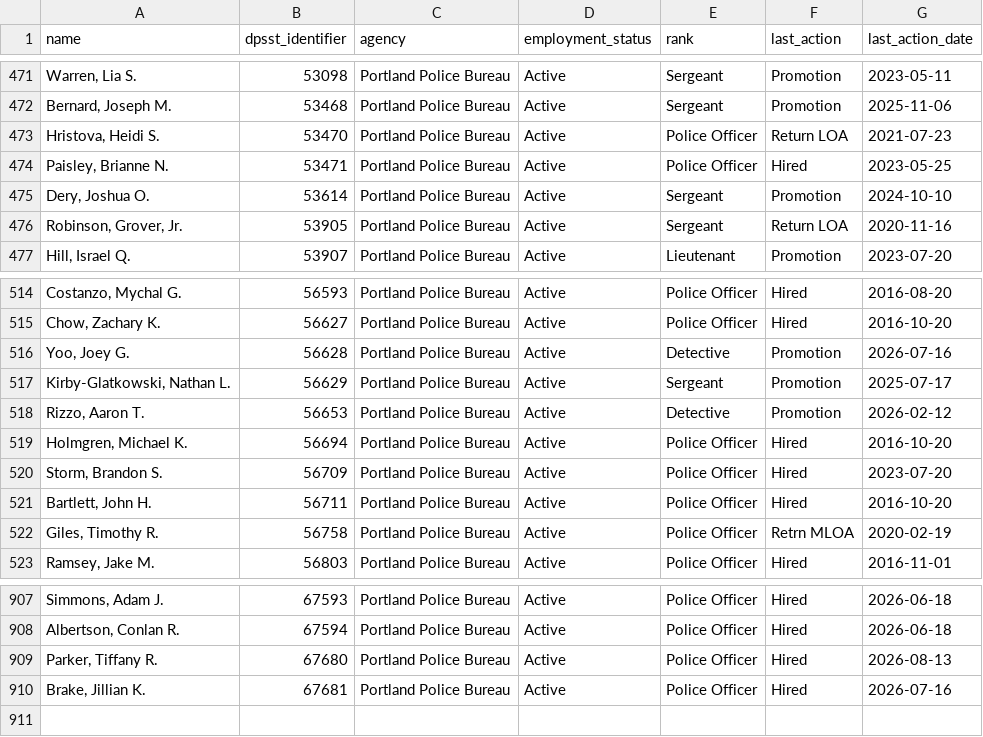
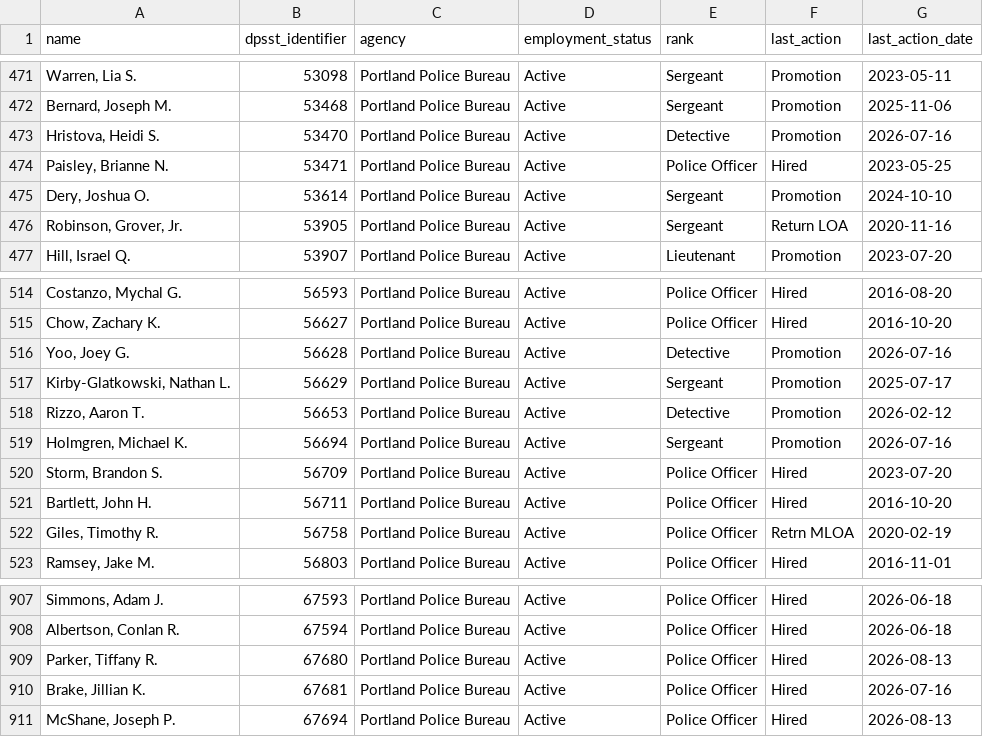
Before and after one commit to PDX-Police-Accountability/dpsst-data, a TSV file: officers/summary/officer-transcripts-active.tsv, drawn as a sheet; only a part is shown, gaps mark what is left out.

```diff
--- a/officers/summary/officer-transcripts-active.tsv
+++ b/officers/summary/officer-transcripts-active.tsv
@@ -472,3 +472,3 @@ Warren, Lia S.	53098	Portland Police Bureau	Active	Sergeant	Promotion	2023-05-11
 Bernard, Joseph M.	53468	Portland Police Bureau	Active	Sergeant	Promotion	2025-11-06
-Hristova, Heidi S.	53470	Portland Police Bureau	Active	Police Officer	Return LOA	2021-07-23
+Hristova, Heidi S.	53470	Portland Police Bureau	Active	Detective	Promotion	2026-07-16
 Paisley, Brianne N.	53471	Portland Police Bureau	Active	Police Officer	Hired	2023-05-25
@@ -518,3 +518,3 @@ Kirby-Glatkowski, Nathan L.	56629	Portland Police Bureau	Active	Sergeant	Promoti
 Rizzo, Aaron T.	56653	Portland Police Bureau	Active	Detective	Promotion	2026-02-12
-Holmgren, Michael K.	56694	Portland Police Bureau	Active	Police Officer	Hired	2016-10-20
+Holmgren, Michael K.	56694	Portland Police Bureau	Active	Sergeant	Promotion	2026-07-16
 Storm, Brandon S.	56709	Portland Police Bureau	Active	Police Officer	Hired	2023-07-20
@@ -910 +910,2 @@ Parker, Tiffany R.	67680	Portland Police Bureau	Active	Police Officer	Hired	2026
 Brake, Jillian K.	67681	Portland Police Bureau	Active	Police Officer	Hired	2026-07-16
+McShane, Joseph P.	67694	Portland Police Bureau	Active	Police Officer	Hired	2026-08-13
```
Also changed, not shown: officers/summary/officer-transcripts.tsv, 28 other files.
